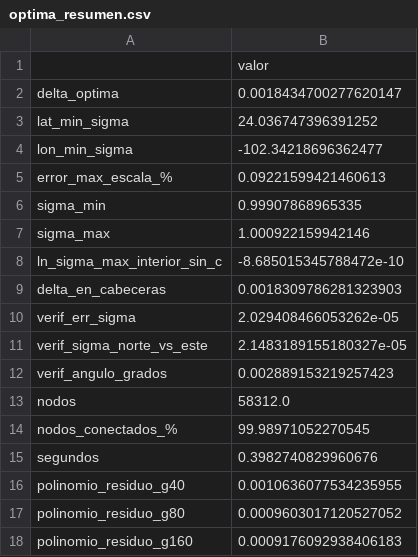
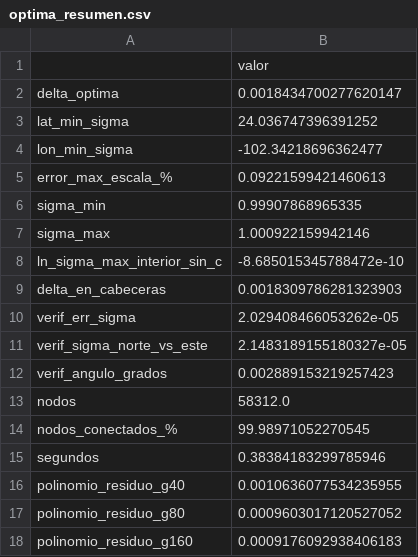
Before and after one commit to mvillafuerte-mav/sp-proyecciones-conformes, a CSV file: resultados/tablas/optima_resumen.csv, drawn as a sheet.

```diff
--- a/resultados/tablas/optima_resumen.csv
+++ b/resultados/tablas/optima_resumen.csv
@@ -14,3 +14,3 @@ nodos,58312.0
 nodos_conectados_%,99.98971052270545
-segundos,0.3982740829960676
+segundos,0.38384183299785946
 polinomio_residuo_g40,0.0010636077534235955
```
Also changed, not shown: resultados/tablas/dirichlet_validacion.csv, 3 other files.
